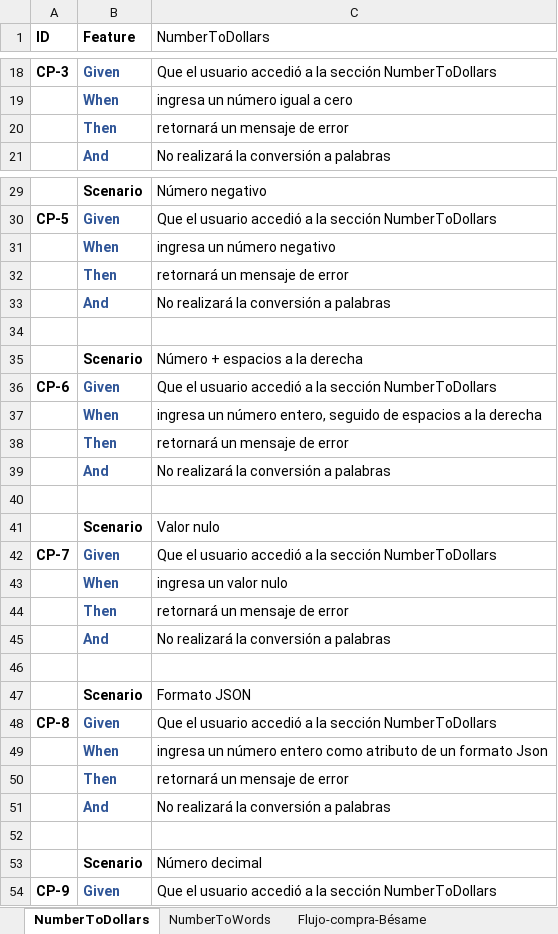
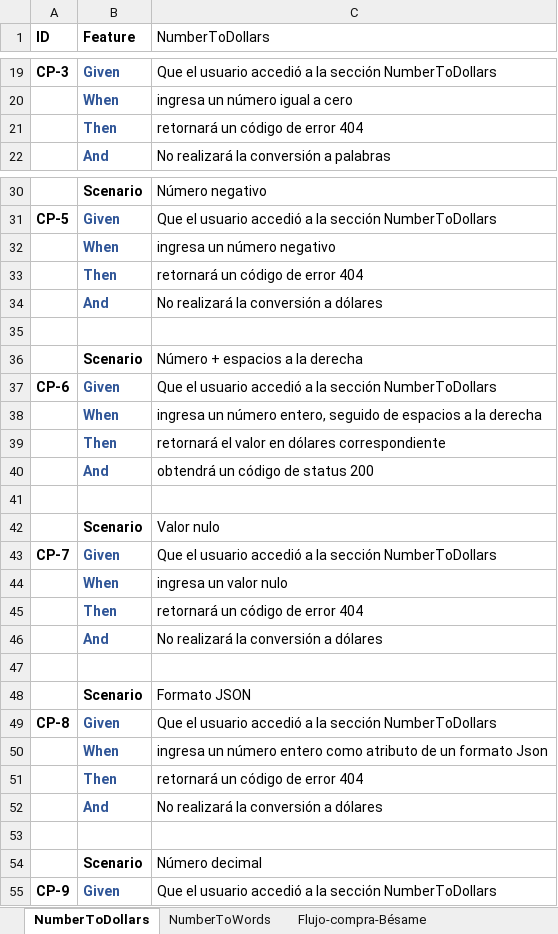
Before and after one commit to training-practice-sofkau/C1-2023-QA-Calidad-RF, an Excel workbook: casos-prueba-C1-2023-QA-Calidad-RF.xlsx, sheet NumberToDollars, drawn as a sheet; only a part is shown, gaps mark what is left out; values as stored, in another font and other column widths than the file's, no borders; addresses are those after the commit; the diff covers the shown part only; the diff names each change by its address in the sheet, - before the commit and + after, or states it on an @@ line.

Commit message:
Se actualizan los casos de prueba, agregando el código de error esperado en la respuesta serivicios SOAP

```diff
--- a/casos-prueba-C1-2023-QA-Calidad-RF.xlsx (sheet NumberToDollars)
+++ b/casos-prueba-C1-2023-QA-Calidad-RF.xlsx (sheet NumberToDollars)
-C21 (NumberToDollars): retornará un mensaje de error
+C21 (NumberToDollars): retornará un código de error 404
-C33 (NumberToDollars): retornará un mensaje de error
+C33 (NumberToDollars): retornará un código de error 404
-C34 (NumberToDollars): No realizará la conversión a palabras
+C34 (NumberToDollars): No realizará la conversión a dólares
-C39 (NumberToDollars): retornará un mensaje de error
+C39 (NumberToDollars): retornará el valor en dólares correspondiente
-C40 (NumberToDollars): No realizará la conversión a palabras
+C40 (NumberToDollars): obtendrá un código de status 200
-C45 (NumberToDollars): retornará un mensaje de error
+C45 (NumberToDollars): retornará un código de error 404
-C46 (NumberToDollars): No realizará la conversión a palabras
+C46 (NumberToDollars): No realizará la conversión a dólares
-C51 (NumberToDollars): retornará un mensaje de error
+C51 (NumberToDollars): retornará un código de error 404
-C52 (NumberToDollars): No realizará la conversión a palabras
+C52 (NumberToDollars): No realizará la conversión a dólares
```
Also changed, not shown: 2 added rows and 4 edited cells elsewhere in this sheet, sheet NumberToWords.
